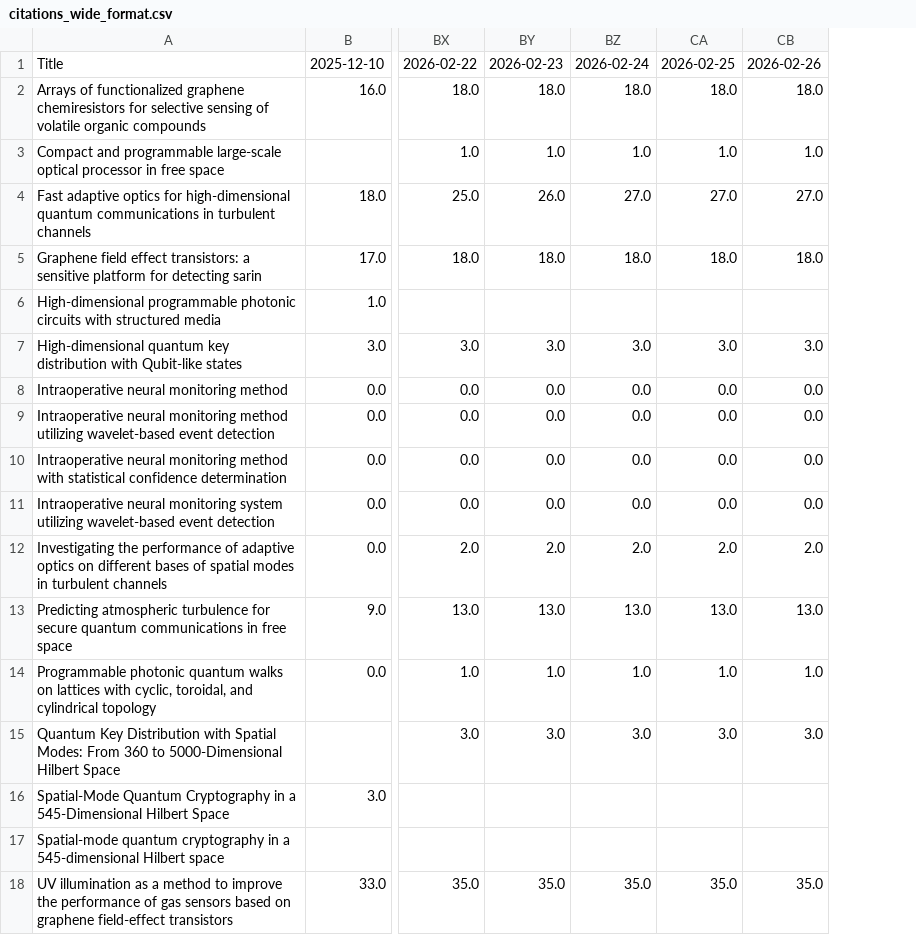
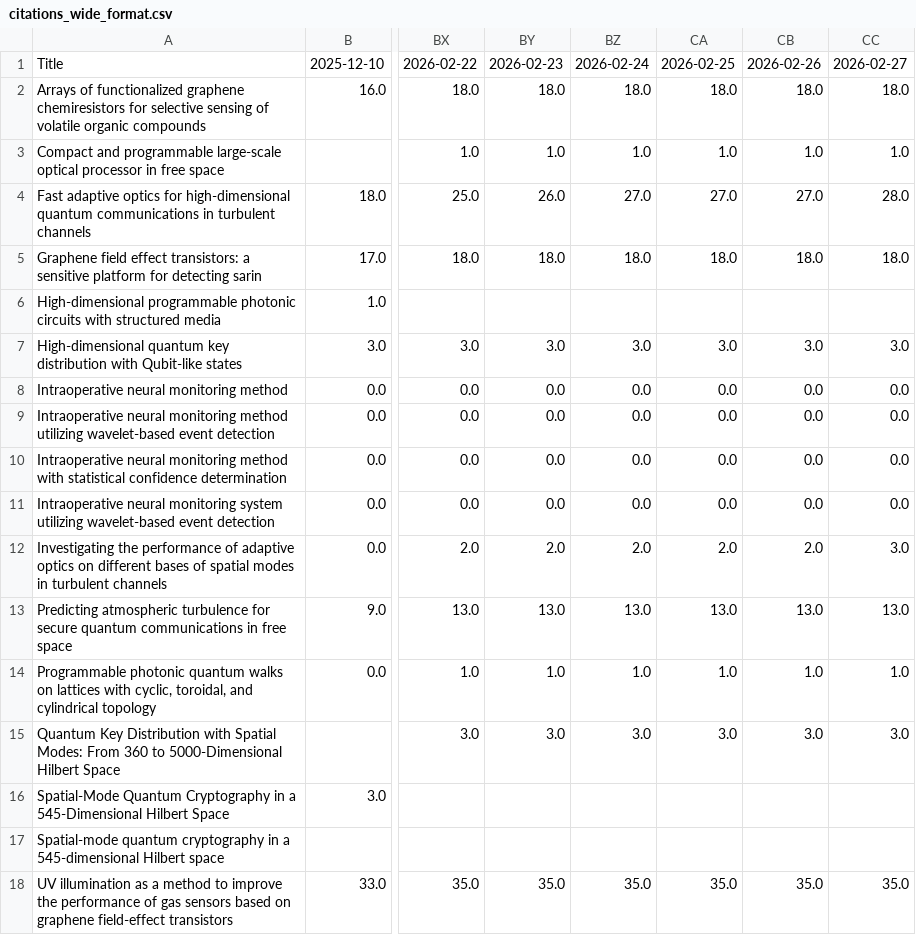
Before and after one commit to LukasScarfe/Google-Scholar, a CSV file: citations_wide_format.csv, drawn as a sheet; only a part is shown, gaps mark what is left out; the diff names each change by its address in the sheet, - before the commit and + after, or states it on an @@ line.

```diff
--- a/citations_wide_format.csv
+++ b/citations_wide_format.csv
+column CC, rows 1-18: 2026-02-27 | 18.0 | 1.0 | 28.0 | 18.0 |  | 3.0 | 0.0 | 0.0 | 0.0 | 0.0 | 3.0 | 13.0 | 1.0 | 3.0 |  |  | 35.0
```
Also changed, not shown: citations_history.csv, 55 other files.
